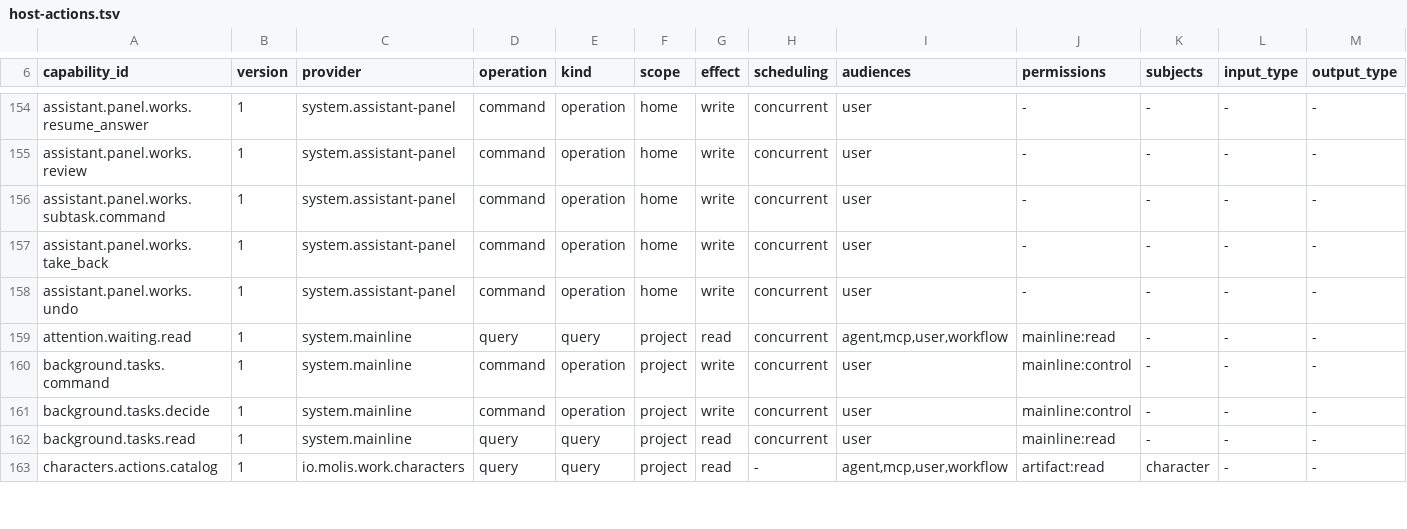
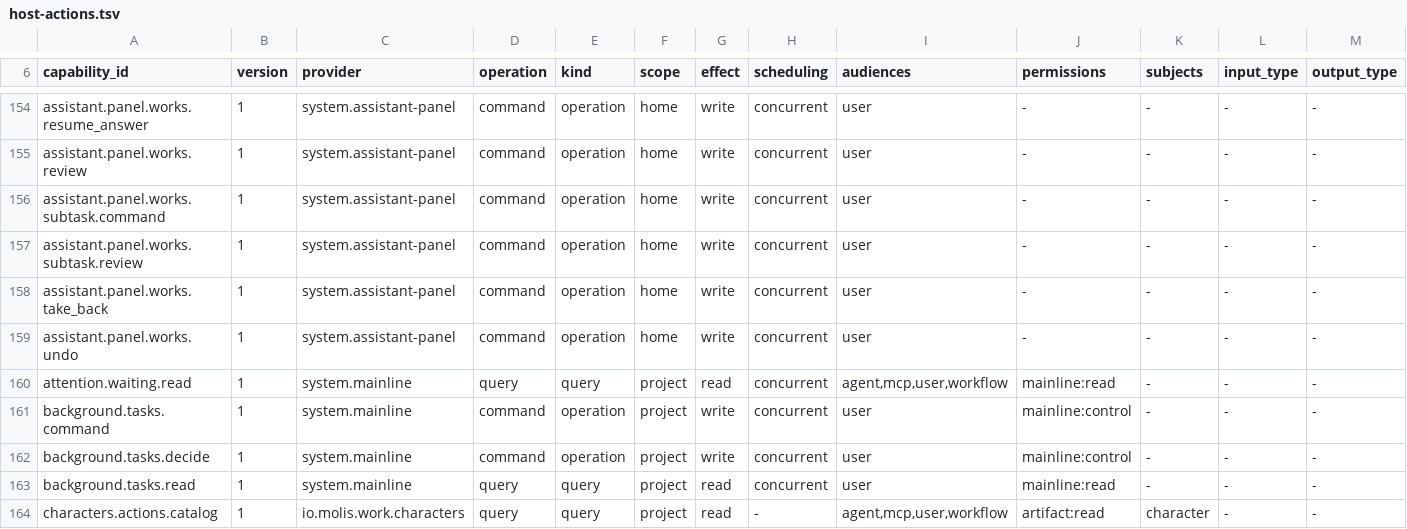
Before and after one commit to molis-ai/molis-work, a TSV file: tooling/gates/actions/host-actions.tsv, drawn as a sheet; only a part is shown, gaps mark what is left out; rows hold the shown columns only; the diff names each change by its address in the sheet, - before the commit and + after, or states it on an @@ line.

Commit message:
feat(batch59): scope subtask reviews to original execution owners

```diff
--- a/tooling/gates/actions/host-actions.tsv
+++ b/tooling/gates/actions/host-actions.tsv
+row 157: assistant.panel.works.subtask.review | 1 | system.assistant-panel | command | operation | home | write | concurrent | user | - | - | - | -
```
Also changed, not shown: 44 other files.
